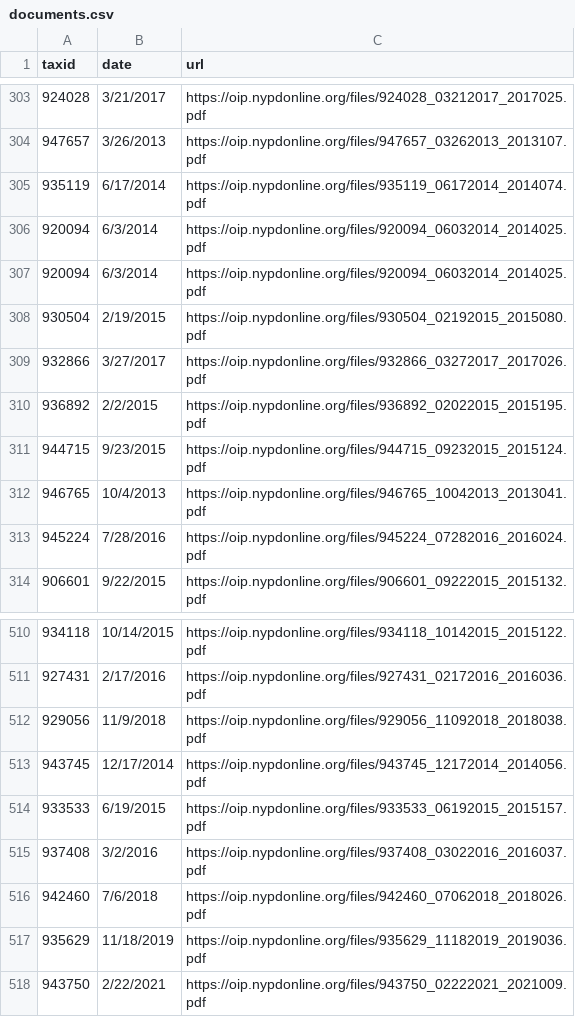
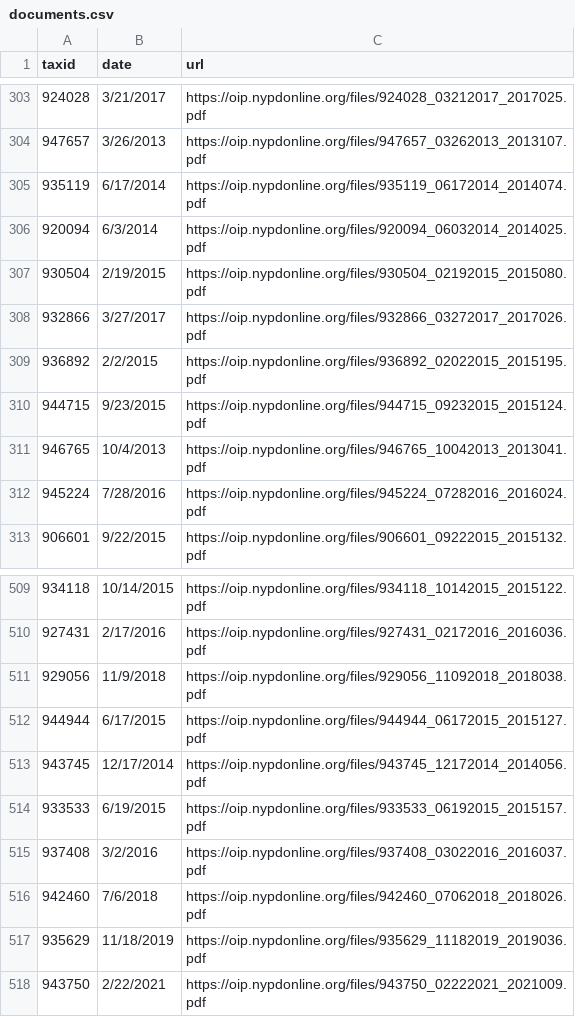
Before and after one commit to ryanwatkins/nypd-officer-profiles, a CSV file: documents.csv, drawn as a sheet; only a part is shown, gaps mark what is left out; removed rows and columns are numbered as before the commit, all else as after; the diff names each change by its address in the sheet, - before the commit and + after, or states it on an @@ line.

```diff
--- a/documents.csv
+++ b/documents.csv
-row 307: 920094 | 6/3/2014 | https://oip.nypdonline.org/files/920094_06032014_2014025.pdf
+row 512: 944944 | 6/17/2015 | https://oip.nypdonline.org/files/944944_06172015_2015127.pdf
```
Also changed, not shown: 25 other files.
